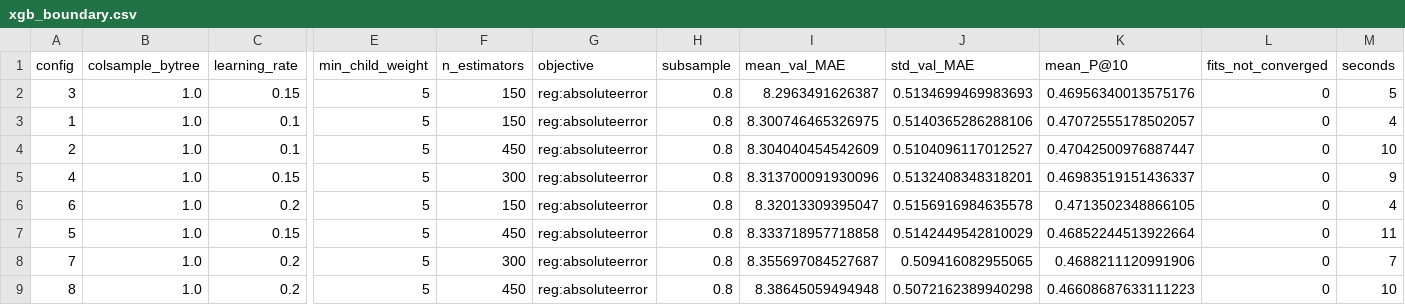
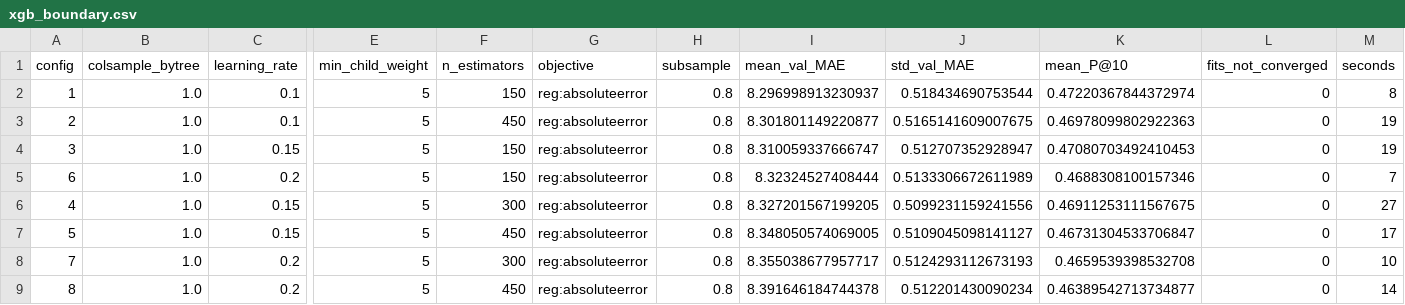
Before and after one commit to VicenteAlfonsoB/nyc-taxi-fleet-optimization, a CSV file: reports/tables/xgb_boundary.csv, drawn as a sheet; only a part is shown, gaps mark what is left out; removed rows and columns are numbered as before the commit, all else as after; rows hold the shown columns only; the diff names each change by its address in the sheet, - before the commit and + after, or states it on an @@ line.

```diff
--- a/reports/tables/xgb_boundary.csv
+++ b/reports/tables/xgb_boundary.csv
-row 2: 3 | 1.0 | 0.15 | 5 | 150 | reg:absoluteerror | 0.8 | 8.2963491626387 | 0.5134699469983693 | 0.46956340013575176 | 0 | 5
-I2 (mean_val_MAE): 8.300746465326975
+I2 (mean_val_MAE): 8.296998913230937
-J2 (std_val_MAE): 0.5140365286288106
+J2 (std_val_MAE): 0.518434690753544
-K2 (mean_P@10): 0.47072555178502057
+K2 (mean_P@10): 0.47220367844372974
-M2 (seconds): 4
+M2 (seconds): 8
-I3 (mean_val_MAE): 8.304040454542609
+I3 (mean_val_MAE): 8.301801149220877
-J3 (std_val_MAE): 0.5104096117012527
+J3 (std_val_MAE): 0.5165141609007675
-K3 (mean_P@10): 0.47042500976887447
+K3 (mean_P@10): 0.46978099802922363
-M3 (seconds): 10
+M3 (seconds): 19
-A4 (config): 4
+A4 (config): 3
-F4 (n_estimators): 300
+F4 (n_estimators): 150
-I4 (mean_val_MAE): 8.313700091930096
+I4 (mean_val_MAE): 8.310059337666747
-J4 (std_val_MAE): 0.5132408348318201
+J4 (std_val_MAE): 0.512707352928947
-K4 (mean_P@10): 0.46983519151436337
+K4 (mean_P@10): 0.47080703492410453
-M4 (seconds): 9
+M4 (seconds): 19
-I5 (mean_val_MAE): 8.32013309395047
+I5 (mean_val_MAE): 8.32324527408444
-J5 (std_val_MAE): 0.5156916984635578
+J5 (std_val_MAE): 0.5133306672611989
-K5 (mean_P@10): 0.4713502348866105
+K5 (mean_P@10): 0.4688308100157346
-M5 (seconds): 4
+M5 (seconds): 7
+row 6: 4 | 1.0 | 0.15 | 5 | 300 | reg:absoluteerror | 0.8 | 8.327201567199205 | 0.5099231159241556 | 0.46911253111567675 | 0 | 27
-I7 (mean_val_MAE): 8.333718957718858
+I7 (mean_val_MAE): 8.348050574069005
-J7 (std_val_MAE): 0.5142449542810029
+J7 (std_val_MAE): 0.5109045098141127
-K7 (mean_P@10): 0.46852244513922664
+K7 (mean_P@10): 0.46731304533706847
-M7 (seconds): 11
+M7 (seconds): 17
-I8 (mean_val_MAE): 8.355697084527687
+I8 (mean_val_MAE): 8.355038677957717
-J8 (std_val_MAE): 0.509416082955065
+J8 (std_val_MAE): 0.5124293112673193
-K8 (mean_P@10): 0.4688211120991906
+K8 (mean_P@10): 0.4659539398532708
-M8 (seconds): 7
+M8 (seconds): 10
-I9 (mean_val_MAE): 8.38645059494948
+I9 (mean_val_MAE): 8.391646184744378
-J9 (std_val_MAE): 0.5072162389940298
+J9 (std_val_MAE): 0.512201430090234
-K9 (mean_P@10): 0.46608687633111223
+K9 (mean_P@10): 0.46389542713734877
-M9 (seconds): 10
+M9 (seconds): 14
```
Also changed, not shown: reports/tables/nn_tuning.csv, reports/tables/svr_tuning.csv, 11 other files.
